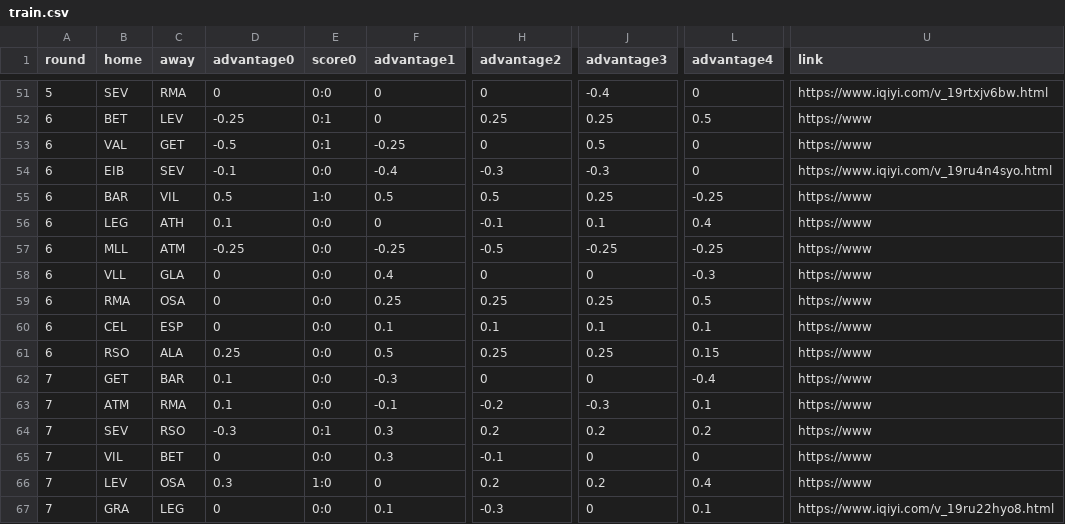
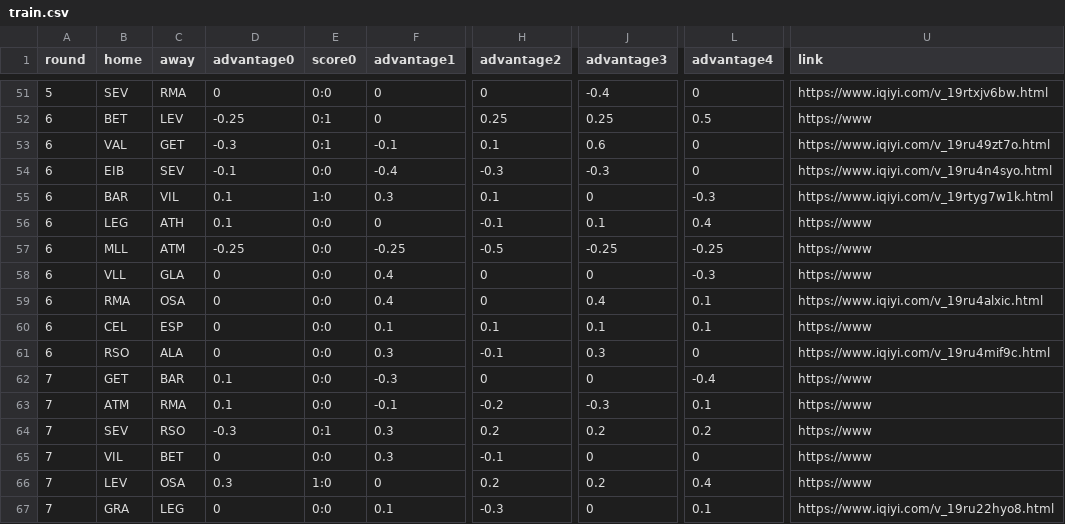
Before and after one commit to vinnie1225h/fb, a CSV file: train.csv, drawn as a sheet; only a part is shown, gaps mark what is left out; the diff names each change by its address in the sheet, - before the commit and + after, or states it on an @@ line.

Commit message:
More data fixed.

```diff
--- a/train.csv
+++ b/train.csv
-D53 (advantage0): -0.5
+D53 (advantage0): -0.3
-F53 (advantage1): -0.25
+F53 (advantage1): -0.1
-H53 (advantage2): 0
+H53 (advantage2): 0.1
-J53 (advantage3): 0.5
+J53 (advantage3): 0.6
-U53 (link): https://www
+U53 (link): https://www.iqiyi.com/v_19ru49zt7o.html
-D55 (advantage0): 0.5
+D55 (advantage0): 0.1
-F55 (advantage1): 0.5
+F55 (advantage1): 0.3
-H55 (advantage2): 0.5
+H55 (advantage2): 0.1
-J55 (advantage3): 0.25
+J55 (advantage3): 0
-L55 (advantage4): -0.25
+L55 (advantage4): -0.3
-U55 (link): https://www
+U55 (link): https://www.iqiyi.com/v_19rtyg7w1k.html
-F59 (advantage1): 0.25
+F59 (advantage1): 0.4
-H59 (advantage2): 0.25
+H59 (advantage2): 0
-J59 (advantage3): 0.25
+J59 (advantage3): 0.4
-L59 (advantage4): 0.5
+L59 (advantage4): 0.1
-U59 (link): https://www
+U59 (link): https://www.iqiyi.com/v_19ru4alxic.html
-D61 (advantage0): 0.25
+D61 (advantage0): 0
-F61 (advantage1): 0.5
+F61 (advantage1): 0.3
-H61 (advantage2): 0.25
+H61 (advantage2): -0.1
-J61 (advantage3): 0.25
+J61 (advantage3): 0.3
-L61 (advantage4): 0.15
+L61 (advantage4): 0
-U61 (link): https://www
+U61 (link): https://www.iqiyi.com/v_19ru4mif9c.html
```
Also changed, not shown: 1 other file.
